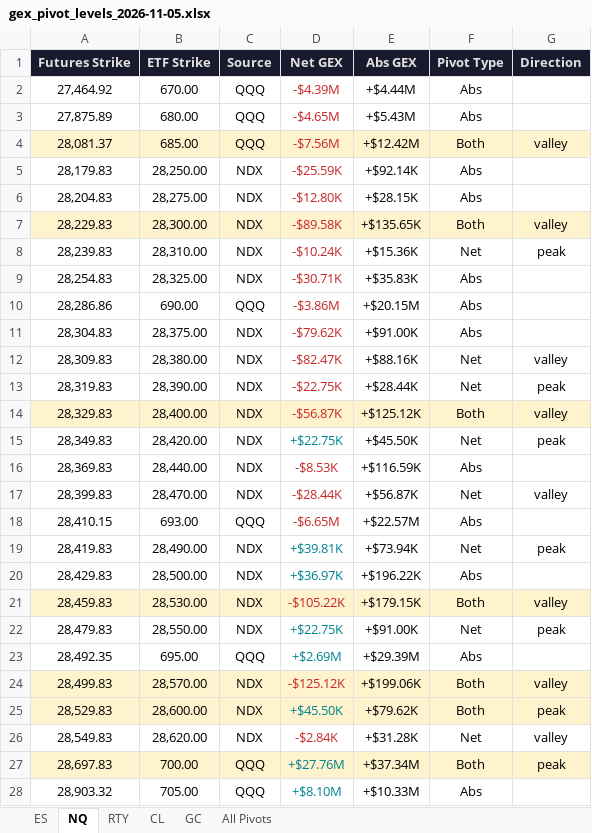
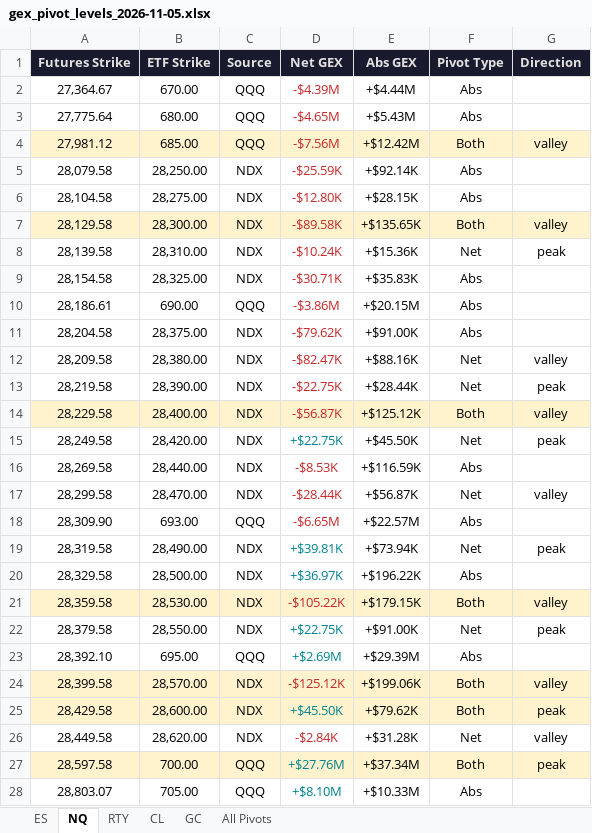
Before and after one commit to samidor/futures-levels, an Excel workbook: gex_pivot_levels_2026-11-05.xlsx, sheet NQ, drawn as a sheet; values as stored, in another font and other column widths than the file's, no borders; the diff names each change by its address in the sheet, - before the commit and + after, or states it on an @@ line.

```diff
--- a/gex_pivot_levels_2026-11-05.xlsx (sheet NQ)
+++ b/gex_pivot_levels_2026-11-05.xlsx (sheet NQ)
-A2 (Futures Strike): 27,464.92
+A2 (Futures Strike): 27,364.67
-A3 (Futures Strike): 27,875.89
+A3 (Futures Strike): 27,775.64
-A4 (Futures Strike): 28,081.37
+A4 (Futures Strike): 27,981.12
-A5 (Futures Strike): 28,179.83
+A5 (Futures Strike): 28,079.58
-A6 (Futures Strike): 28,204.83
+A6 (Futures Strike): 28,104.58
-A7 (Futures Strike): 28,229.83
+A7 (Futures Strike): 28,129.58
-A8 (Futures Strike): 28,239.83
+A8 (Futures Strike): 28,139.58
-A9 (Futures Strike): 28,254.83
+A9 (Futures Strike): 28,154.58
-A10 (Futures Strike): 28,286.86
+A10 (Futures Strike): 28,186.61
-A11 (Futures Strike): 28,304.83
+A11 (Futures Strike): 28,204.58
-A12 (Futures Strike): 28,309.83
+A12 (Futures Strike): 28,209.58
-A13 (Futures Strike): 28,319.83
+A13 (Futures Strike): 28,219.58
-A14 (Futures Strike): 28,329.83
+A14 (Futures Strike): 28,229.58
-A15 (Futures Strike): 28,349.83
+A15 (Futures Strike): 28,249.58
-A16 (Futures Strike): 28,369.83
+A16 (Futures Strike): 28,269.58
-A17 (Futures Strike): 28,399.83
+A17 (Futures Strike): 28,299.58
-A18 (Futures Strike): 28,410.15
+A18 (Futures Strike): 28,309.90
-A19 (Futures Strike): 28,419.83
+A19 (Futures Strike): 28,319.58
-A20 (Futures Strike): 28,429.83
+A20 (Futures Strike): 28,329.58
-A21 (Futures Strike): 28,459.83
+A21 (Futures Strike): 28,359.58
-A22 (Futures Strike): 28,479.83
+A22 (Futures Strike): 28,379.58
-A23 (Futures Strike): 28,492.35
+A23 (Futures Strike): 28,392.10
-A24 (Futures Strike): 28,499.83
+A24 (Futures Strike): 28,399.58
-A25 (Futures Strike): 28,529.83
+A25 (Futures Strike): 28,429.58
-A26 (Futures Strike): 28,549.83
+A26 (Futures Strike): 28,449.58
-A27 (Futures Strike): 28,697.83
+A27 (Futures Strike): 28,597.58
-A28 (Futures Strike): 28,903.32
+A28 (Futures Strike): 28,803.07
```
Also changed, not shown: sheet All Pivots, sheet ES, sheet GC, sheet CL, 23 other files.
